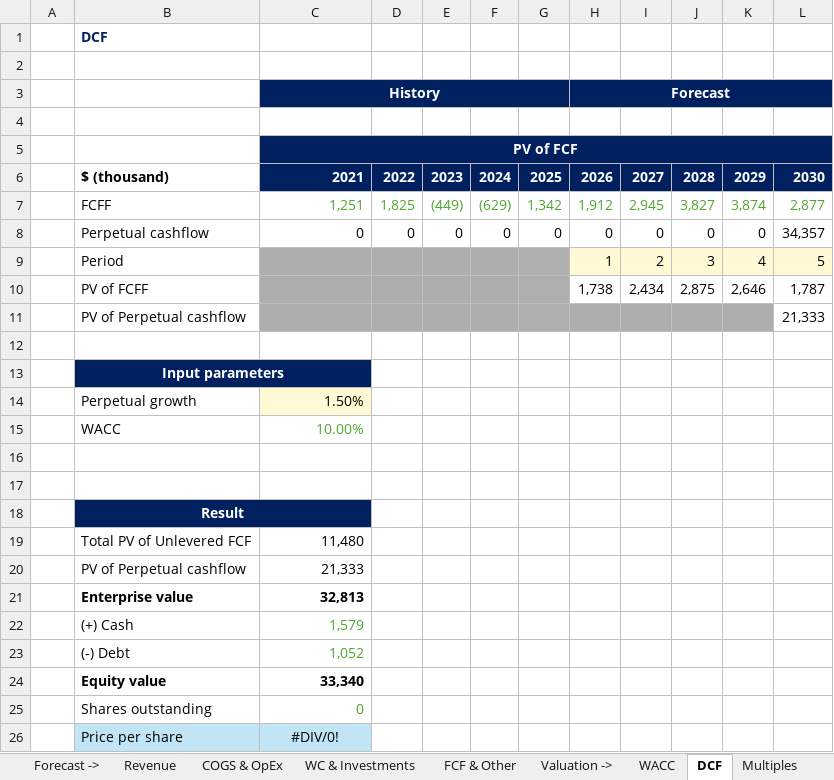
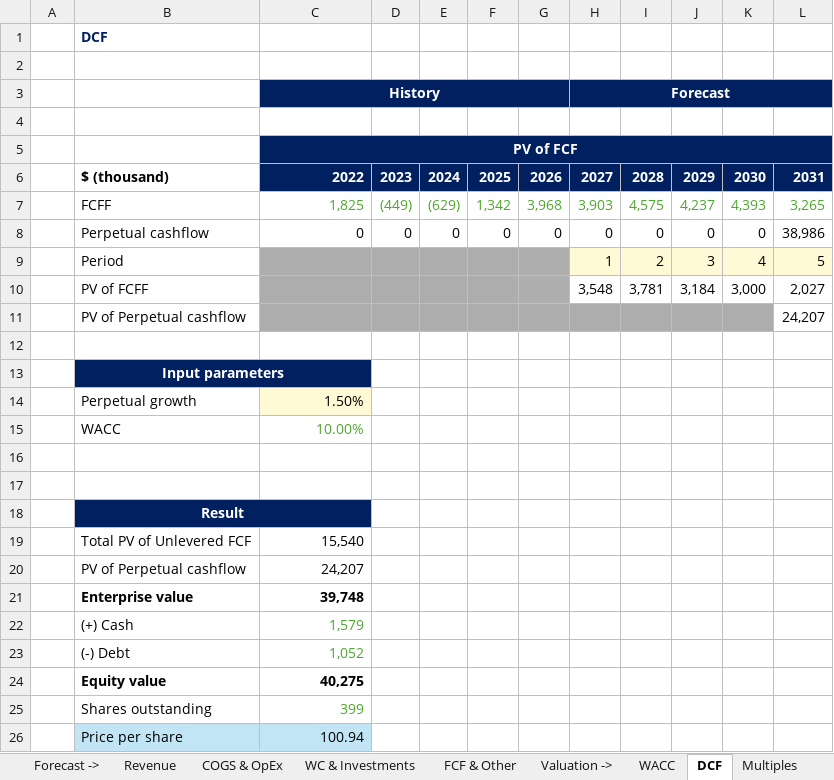
Before and after one commit to ady28/Finance-StockLists, an Excel workbook: WDC.xlsx, sheet DCF, drawn as a sheet; values as stored, in another font and other column widths than the file's, no borders; removed rows and columns are numbered as before the commit, all else as after; the diff names each change by its address in the sheet, - before the commit and + after, or states it on an @@ line.

```diff
--- a/WDC.xlsx (sheet DCF)
+++ b/WDC.xlsx (sheet DCF)
-column D, row 8: 0
+column G, row 8: 0
-row 6:  | $ (thousand) | 2021 | 2022 | 2023 | 2024 | 2025 | 2026 | 2027 | 2028 | 2029 | 2030
-row 7:  | FCFF | 1,251 | 1,825 | (449) | (629) | 1,342 | 1,912 | 2,945 | 3,827 | 3,874 | 2,877
+row 6:  | $ (thousand) | 2022 | 2023 | 2024 | 2025 | 2026 | 2027 | 2028 | 2029 | 2030 | 2031
+row 7:  | FCFF | 1,825 | (449) | (629) | 1,342 | 3,968 | 3,903 | 4,575 | 4,237 | 4,393 | 3,265
-L8: 34,357
+L8: 38,986
-row 10:  | PV of FCFF |  |  |  |  |  | 1,738 | 2,434 | 2,875 | 2,646 | 1,787
-row 11:  | PV of Perpetual cashflow |  |  |  |  |  |  |  |  |  | 21,333
+row 10:  | PV of FCFF |  |  |  |  |  | 3,548 | 3,781 | 3,184 | 3,000 | 2,027
+row 11:  | PV of Perpetual cashflow |  |  |  |  |  |  |  |  |  | 24,207
-C19 (History): 11,480
+C19 (History): 15,540
-C20 (History): 21,333
+C20 (History): 24,207
-C21 (History): 32,813
+C21 (History): 39,748
-C24 (History): 33,340
+C24 (History): 40,275
-C25 (History): 0
+C25 (History): 399
-C26 (History): #DIV/0!
+C26 (History): 100.94
-C26 alignment: center
+C26 alignment: right
```
Also changed, not shown: sheet Multiples, sheet WC & Investments, sheet FCF & Other, sheet Reverse DCF, sheet Statement, sheet Revenue, 10 more sheets, formulas that keep their value, charts or pictures, AAPL.xlsx, MU.xlsx, 7 other files.
